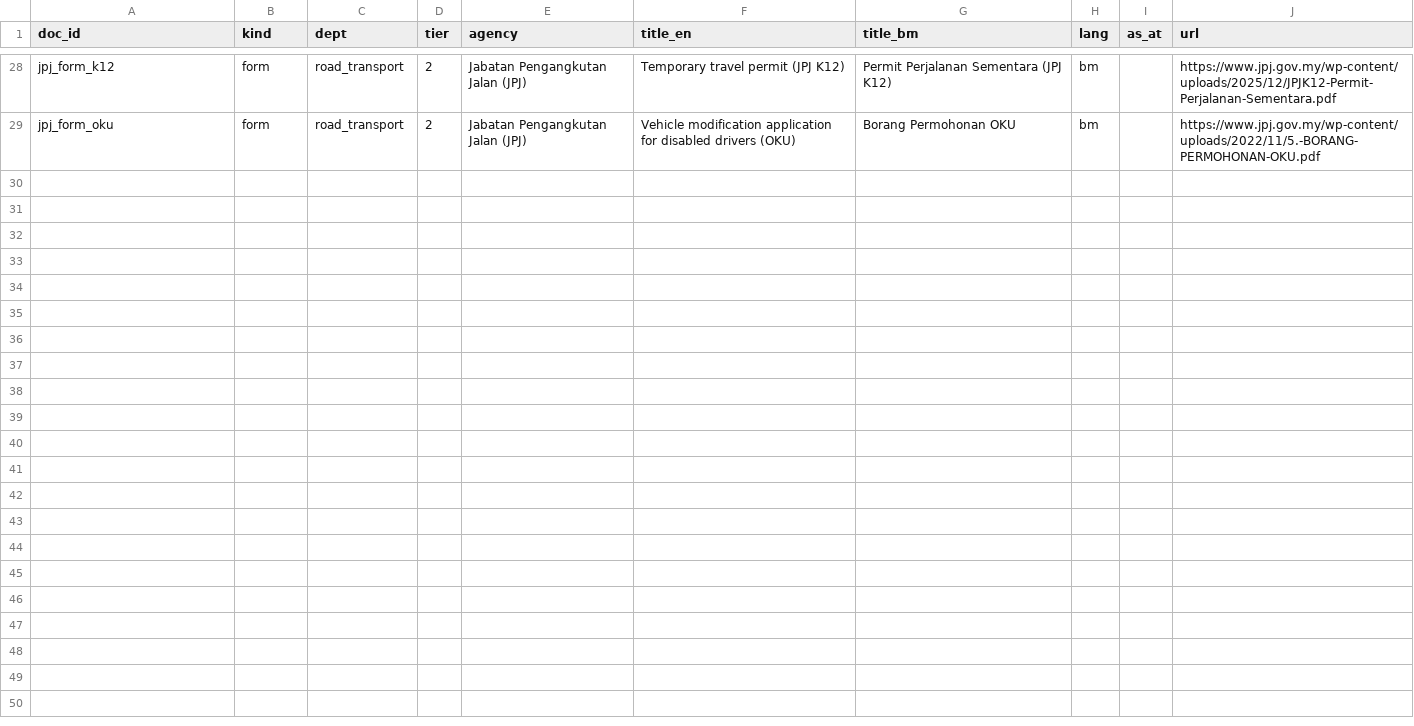
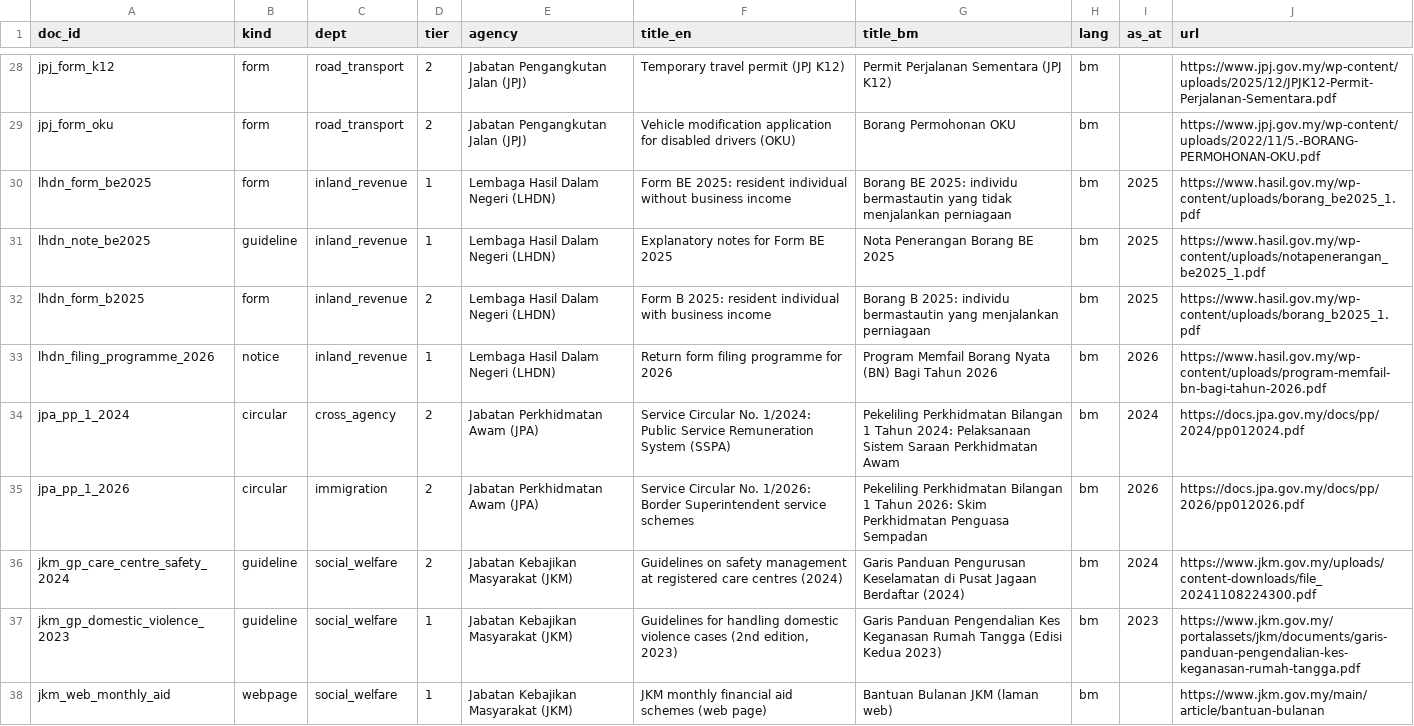
Before and after one commit to itzjayden04/MyTadbir, a TSV file: corpus/sources.tsv, drawn as a sheet; only a part is shown, gaps mark what is left out; the diff covers the shown part only.

```diff
--- a/corpus/sources.tsv
+++ b/corpus/sources.tsv
@@ -29 +29,10 @@ jpj_form_k12	form	road_transport	2	Jabatan Pengangkutan Jalan (JPJ)	Temporary tr
 jpj_form_oku	form	road_transport	2	Jabatan Pengangkutan Jalan (JPJ)	Vehicle modification application for disabled drivers (OKU)	Borang Permohonan OKU	bm		https://www.jpj.gov.my/wp-content/uploads/2022/11/5.-BORANG-PERMOHONAN-OKU.pdf
+lhdn_form_be2025	form	inland_revenue	1	Lembaga Hasil Dalam Negeri (LHDN)	Form BE 2025: resident individual without business income	Borang BE 2025: individu bermastautin yang tidak menjalankan perniagaan	bm	2025	https://www.hasil.gov.my/wp-content/uploads/borang_be2025_1.pdf
+lhdn_note_be2025	guideline	inland_revenue	1	Lembaga Hasil Dalam Negeri (LHDN)	Explanatory notes for Form BE 2025	Nota Penerangan Borang BE 2025	bm	2025	https://www.hasil.gov.my/wp-content/uploads/notapenerangan_be2025_1.pdf
+lhdn_form_b2025	form	inland_revenue	2	Lembaga Hasil Dalam Negeri (LHDN)	Form B 2025: resident individual with business income	Borang B 2025: individu bermastautin yang menjalankan perniagaan	bm	2025	https://www.hasil.gov.my/wp-content/uploads/borang_b2025_1.pdf
+lhdn_filing_programme_2026	notice	inland_revenue	1	Lembaga Hasil Dalam Negeri (LHDN)	Return form filing programme for 2026	Program Memfail Borang Nyata (BN) Bagi Tahun 2026	bm	2026	https://www.hasil.gov.my/wp-content/uploads/program-memfail-bn-bagi-tahun-2026.pdf
+jpa_pp_1_2024	circular	cross_agency	2	Jabatan Perkhidmatan Awam (JPA)	Service Circular No. 1/2024: Public Service Remuneration System (SSPA)	Pekeliling Perkhidmatan Bilangan 1 Tahun 2024: Pelaksanaan Sistem Saraan Perkhidmatan Awam	bm	2024	https://docs.jpa.gov.my/docs/pp/2024/pp012024.pdf
+jpa_pp_1_2026	circular	immigration	2	Jabatan Perkhidmatan Awam (JPA)	Service Circular No. 1/2026: Border Superintendent service schemes	Pekeliling Perkhidmatan Bilangan 1 Tahun 2026: Skim Perkhidmatan Penguasa Sempadan	bm	2026	https://docs.jpa.gov.my/docs/pp/2026/pp012026.pdf
+jkm_gp_care_centre_safety_2024	guideline	social_welfare	2	Jabatan Kebajikan Masyarakat (JKM)	Guidelines on safety management at registered care centres (2024)	Garis Panduan Pengurusan Keselamatan di Pusat Jagaan Berdaftar (2024)	bm	2024	https://www.jkm.gov.my/uploads/content-downloads/file_20241108224300.pdf
+jkm_gp_domestic_violence_2023	guideline	social_welfare	1	Jabatan Kebajikan Masyarakat (JKM)	Guidelines for handling domestic violence cases (2nd edition, 2023)	Garis Panduan Pengendalian Kes Keganasan Rumah Tangga (Edisi Kedua 2023)	bm	2023	https://www.jkm.gov.my/portalassets/jkm/documents/garis-panduan-pengendalian-kes-keganasan-rumah-tangga.pdf
+jkm_web_monthly_aid	webpage	social_welfare	1	Jabatan Kebajikan Masyarakat (JKM)	JKM monthly financial aid schemes (web page)	Bantuan Bulanan JKM (laman web)	bm		https://www.jkm.gov.my/main/article/bantuan-bulanan
```
Also changed, not shown: 9 added rows elsewhere in this file, 4 other files.
